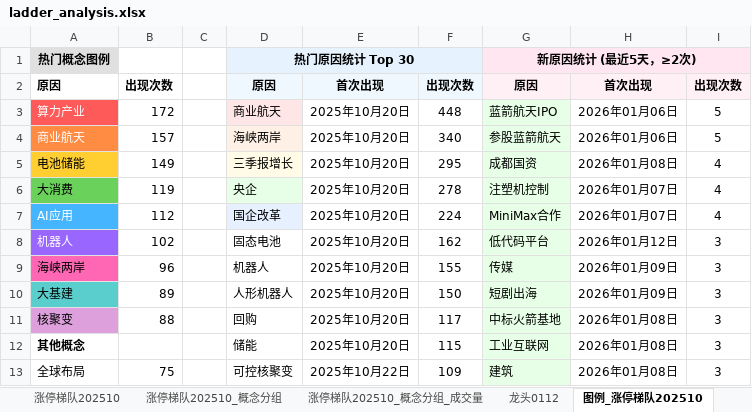
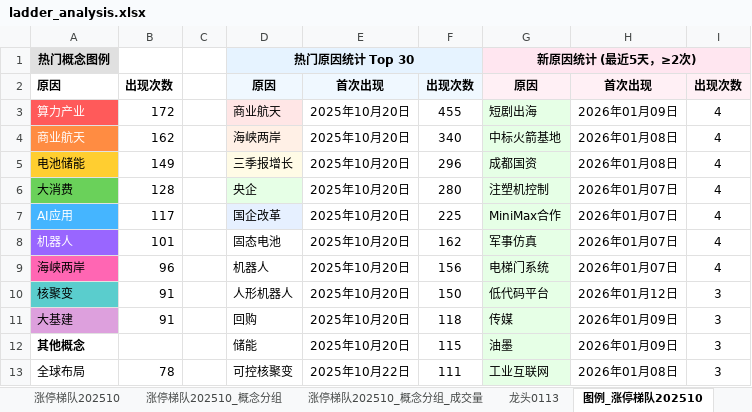
Before and after one commit to KealLiang/HardTrading, an Excel workbook: excel/ladder_analysis.xlsx, sheet 图例_涨停梯队202510, drawn as a sheet; only a part is shown; values as stored, in another font and other column widths than the file's, no borders; removed rows and columns are numbered as before the commit, all else as after; the diff covers the shown part only; the diff names each change by its address in the sheet, - before the commit and + after, or states it on an @@ line.

```diff
--- a/excel/ladder_analysis.xlsx (sheet 图例_涨停梯队202510)
+++ b/excel/ladder_analysis.xlsx (sheet 图例_涨停梯队202510)
+sheet tab: 龙头0113
-F3: 448
+F3: 455
-G3: 蓝箭航天IPO
+G3: 短剧出海
-H3: 2026年01月06日
+H3: 2026年01月09日
-I3:I4: 5
+I3:I4: 4
-B4: 157
+B4: 162
-G4: 参股蓝箭航天
+G4: 中标火箭基地
-H4: 2026年01月06日
+H4: 2026年01月08日
-F5: 295
+F5: 296
-B6: 119
+B6: 128
-F6: 278
+F6: 280
-B7: 112
+B7: 117
-F7: 224
+F7: 225
-B8: 102
+B8: 101
-G8: 低代码平台
+G8: 军事仿真
-H8: 2026年01月12日
+H8: 2026年01月07日
-I8:I9: 3
+I8:I9: 4
-F9: 155
+F9: 156
-G9: 传媒
+G9: 电梯门系统
-H9: 2026年01月09日
+H9: 2026年01月07日
+row 10: 核聚变 | 91 |  | 人形机器人 | 2025年10月20日 | 150 | 低代码平台 | 2026年01月12日 | 3
-A11 fill: #5ACDCD
+A11 fill: #DDA0DD
-B11: 89
+B11: 91
-D11: 人形机器人
+D11: 回购
-F11: 150
+F11: 118
-G11: 短剧出海
+G11: 传媒
-row 11: 核聚变 | 88 |  | 回购 | 2025年10月20日 | 117 | 中标火箭基地 | 2026年01月08日 | 3
-G12: 工业互联网
+G12: 油墨
-H12: 2026年01月08日
+H12: 2026年01月09日
-B13: 75
+B13: 78
-F13: 109
+F13: 111
-G13: 建筑
+G13: 工业互联网
```
Also changed, not shown: 1 added row, 1 removed row, 94 edited cells and cell formats elsewhere in this sheet, sheet 涨停梯队202510_概念分组_成交量, sheet 涨停梯队202510_概念分组, sheet 涨停梯队202510, sheet 指数数据, sheet 龙头0109, sheet 龙头0112, other sheet tabs, hidden cells, excel/fupan_analysis.xlsx, excel/market_analysis.xlsx, 3 other files.
